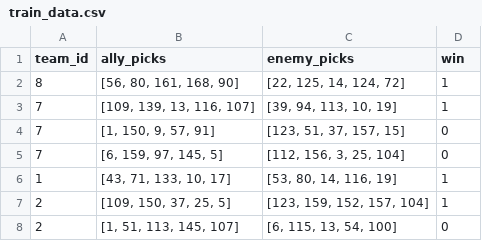
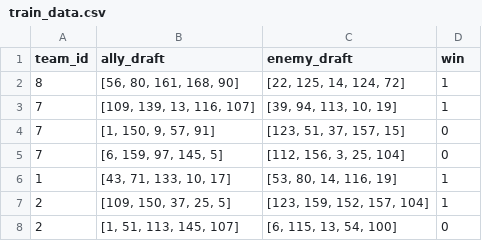
Before and after one commit to OhijMik/LOLMatchupPredictor, a CSV file: data/train_data.csv, drawn as a sheet; only a part is shown.

```diff
--- a/data/train_data.csv
+++ b/data/train_data.csv
@@ -1,2 +1,2 @@
-team_id,ally_picks,enemy_picks,win
+team_id,ally_draft,enemy_draft,win
 8,"[56, 80, 161, 168, 90]","[22, 125, 14, 124, 72]",1
```
Also changed, not shown: 5 other files.
